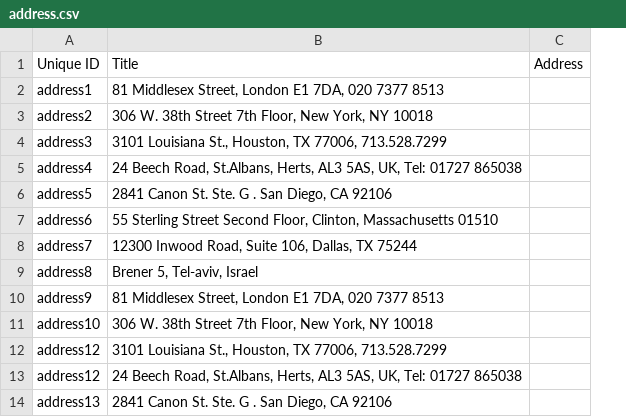
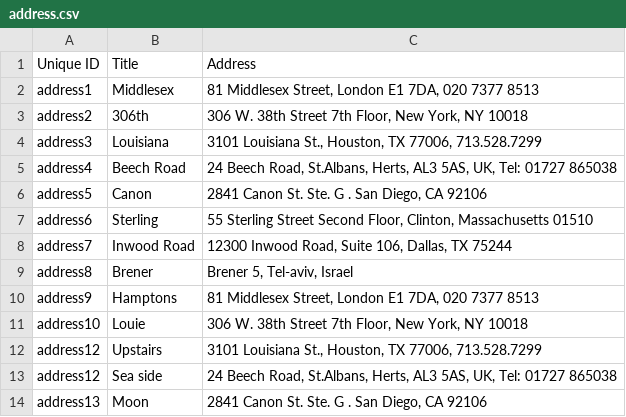
Before and after one commit to Gizra/garmentbox, a CSV file: opengizra/modules/custom/opengizra_migrate/csv/node/address.csv, drawn as a sheet; removed rows and columns are numbered as before the commit, all else as after; the diff names each change by its address in the sheet, - before the commit and + after, or states it on an @@ line.

Commit message:
More migrate fixes.

```diff
--- a/opengizra/modules/custom/opengizra_migrate/csv/node/address.csv
+++ b/opengizra/modules/custom/opengizra_migrate/csv/node/address.csv
+column B, rows 1-14: Title | Middlesex | 306th | Louisiana | Beech Road | Canon | Sterling | Inwood Road | Brener | Hamptons | Louie | Upstairs | Sea side | Moon
-column C, row 1: Address
-C1: Title
+C1: Address
```
Also changed, not shown: 2 other files.
